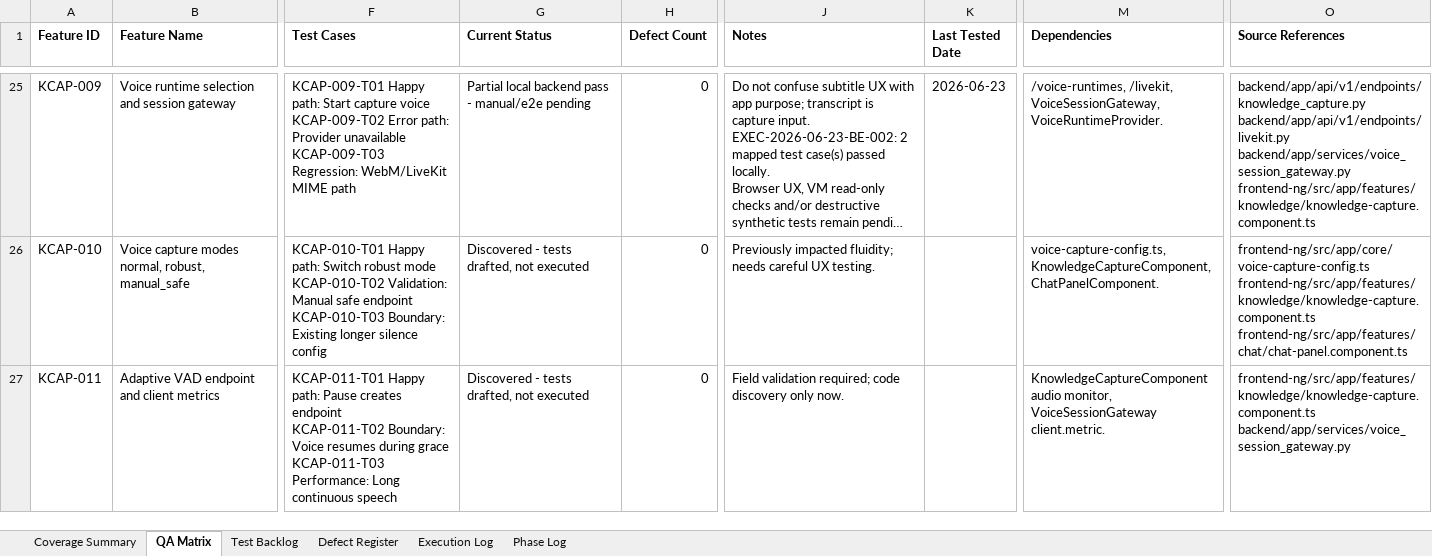
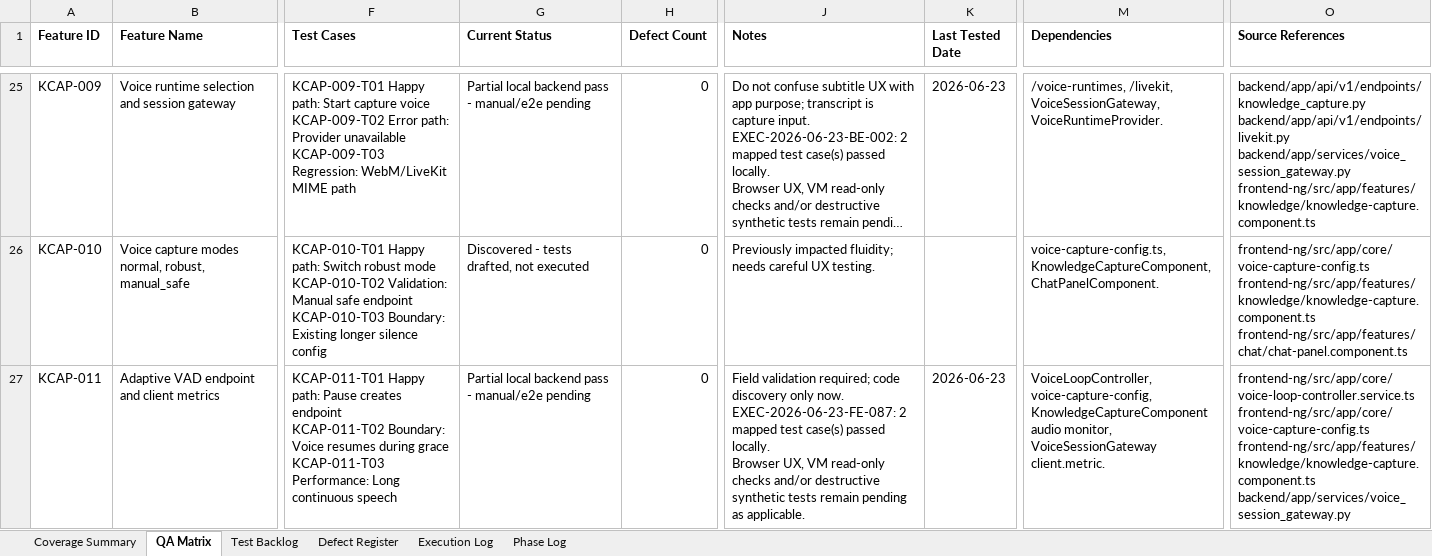
Before and after one commit to tishacian/hyusai, an Excel workbook: outputs/019edc68-andritz-qa/andritz_qa_matrix.xlsx, sheet QA Matrix, drawn as a sheet; only a part is shown, gaps mark what is left out; long unchanged cells end in …; values as stored, in another font and other column widths than the file's, no borders; ↵ is a line break in a cell; the diff covers the shown part only; the diff names each change by its address in the sheet, - before the commit and + after, or states it on an @@ line.

Commit message:
test(capture): stabilize voice partial contracts

```diff
--- a/outputs/019edc68-andritz-qa/andritz_qa_matrix.xlsx (sheet QA Matrix)
+++ b/outputs/019edc68-andritz-qa/andritz_qa_matrix.xlsx (sheet QA Matrix)
-G27 (Current Status): Discovered - tests drafted, not executed
+G27 (Current Status): Partial local backend pass - manual/e2e pending
-J27 (Notes): …only now.
+J27 (Notes): …only now. ↵ EXEC-2026-06-23-FE-087: 2 mapped test case(s) passed locally. ↵ Browser UX, VM read-only checks and/or destructive synthetic tests remain pending as applicable.
-K27 (Last Tested Date): (empty)
+K27 (Last Tested Date): 2026-06-23
-M27 (Dependencies): KnowledgeCaptureComponent audio…
+M27 (Dependencies): VoiceLoopController, voice-capture-config, KnowledgeCaptureComponent audio…
-O27 (Source References): frontend-ng/src/app/features/knowledge/knowledge-capture.component.ts ↵ backend/app/services/voice_session_gateway.py
+O27 (Source References): frontend-ng/src/app/core/voice-loop-controller.service.ts ↵ frontend-ng/src/app/core/voice-capture-config.ts ↵ frontend-ng/src/app/features/knowledge/knowledge-capture.component.ts ↵ backend/app/services/voice_session_gateway.py
```
Also changed, not shown: 1 edited cell elsewhere in this sheet, sheet Execution Log, sheet Phase Log, sheet Test Backlog, sheet Coverage Summary, 8 other files.
